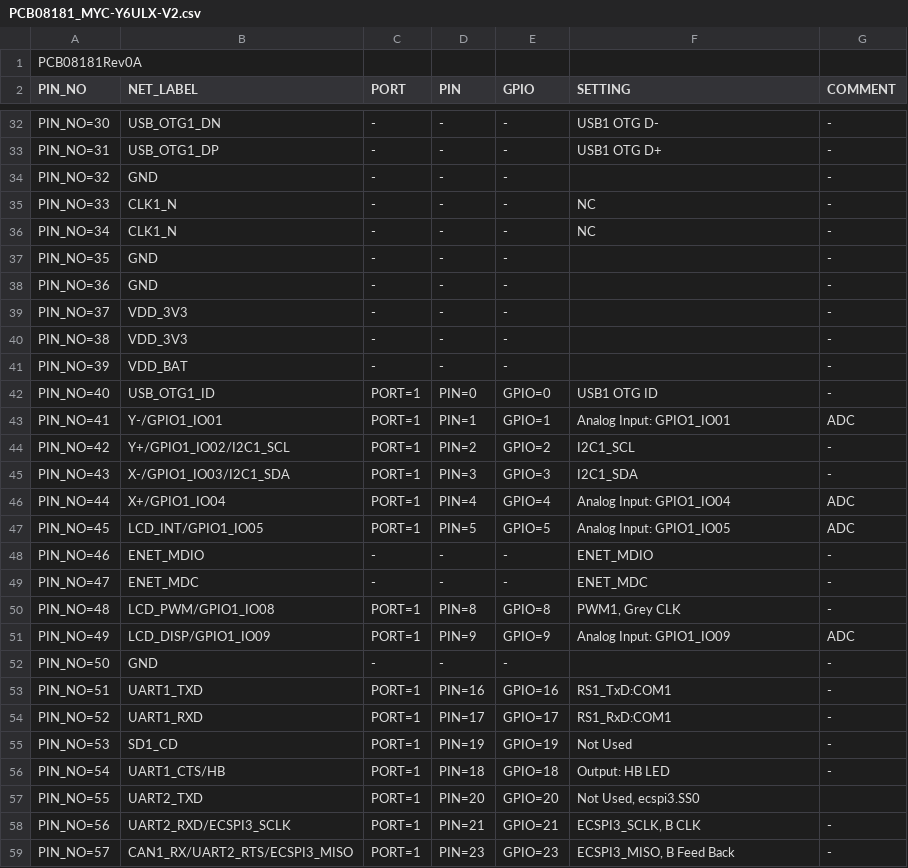
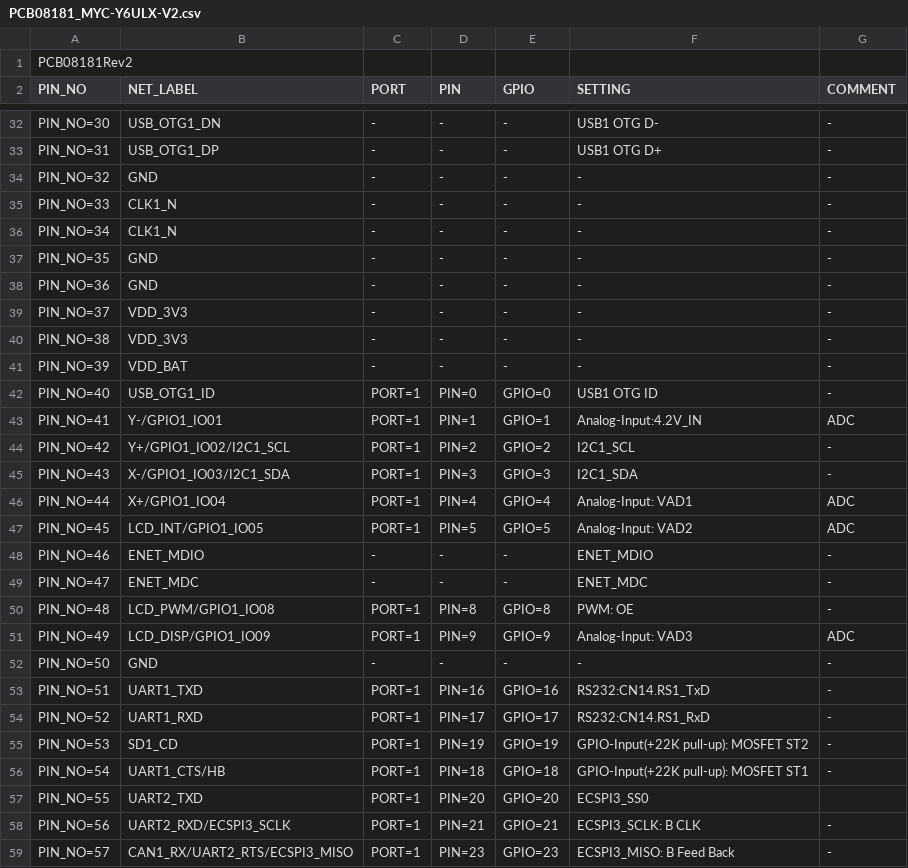
Before and after one commit to char990/PCB08181, a CSV file: PCB08181_MYC-Y6ULX-V2.csv, drawn as a sheet; only a part is shown, gaps mark what is left out; the diff covers the shown part only.

```diff
--- a/PCB08181_MYC-Y6ULX-V2.csv
+++ b/PCB08181_MYC-Y6ULX-V2.csv
@@ -1,2 +1,2 @@
-PCB08181Rev0A,,,,,,
+PCB08181Rev2,,,,,,
 PIN_NO,NET_LABEL,PORT,PIN,GPIO,SETTING,COMMENT
@@ -33,27 +33,27 @@ PIN_NO=30,USB_OTG1_DN,-,-,-,USB1 OTG D-,-
 PIN_NO=31,USB_OTG1_DP,-,-,-,USB1 OTG D+,-
-PIN_NO=32,GND,-,-,-,,-
-PIN_NO=33,CLK1_N,-,-,-,NC,-
-PIN_NO=34,CLK1_N,-,-,-,NC,-
-PIN_NO=35,GND,-,-,-,,-
-PIN_NO=36,GND,-,-,-,,-
-PIN_NO=37,VDD_3V3,-,-,-,,-
-PIN_NO=38,VDD_3V3,-,-,-,,-
-PIN_NO=39,VDD_BAT,-,-,-,,-
+PIN_NO=32,GND,-,-,-,-,-
+PIN_NO=33,CLK1_N,-,-,-,-,-
+PIN_NO=34,CLK1_N,-,-,-,-,-
+PIN_NO=35,GND,-,-,-,-,-
+PIN_NO=36,GND,-,-,-,-,-
+PIN_NO=37,VDD_3V3,-,-,-,-,-
+PIN_NO=38,VDD_3V3,-,-,-,-,-
+PIN_NO=39,VDD_BAT,-,-,-,-,-
 PIN_NO=40,USB_OTG1_ID,PORT=1,PIN=0,GPIO=0,USB1 OTG ID,-
-PIN_NO=41,Y-/GPIO1_IO01,PORT=1,PIN=1,GPIO=1,Analog Input: GPIO1_IO01,ADC
+PIN_NO=41,Y-/GPIO1_IO01,PORT=1,PIN=1,GPIO=1,Analog-Input:4.2V_IN,ADC
 PIN_NO=42,Y+/GPIO1_IO02/I2C1_SCL,PORT=1,PIN=2,GPIO=2,I2C1_SCL,-
 PIN_NO=43,X-/GPIO1_IO03/I2C1_SDA,PORT=1,PIN=3,GPIO=3,I2C1_SDA,-
-PIN_NO=44,X+/GPIO1_IO04,PORT=1,PIN=4,GPIO=4,Analog Input: GPIO1_IO04,ADC
-PIN_NO=45,LCD_INT/GPIO1_IO05,PORT=1,PIN=5,GPIO=5,Analog Input: GPIO1_IO05,ADC
+PIN_NO=44,X+/GPIO1_IO04,PORT=1,PIN=4,GPIO=4,Analog-Input: VAD1,ADC
+PIN_NO=45,LCD_INT/GPIO1_IO05,PORT=1,PIN=5,GPIO=5,Analog-Input: VAD2,ADC
 PIN_NO=46,ENET_MDIO,-,-,-,ENET_MDIO,-
 PIN_NO=47,ENET_MDC,-,-,-,ENET_MDC,-
-PIN_NO=48,LCD_PWM/GPIO1_IO08,PORT=1,PIN=8,GPIO=8,"PWM1, Grey CLK",-
-PIN_NO=49,LCD_DISP/GPIO1_IO09,PORT=1,PIN=9,GPIO=9,Analog Input: GPIO1_IO09,ADC
-PIN_NO=50,GND,-,-,-,,-
-PIN_NO=51,UART1_TXD,PORT=1,PIN=16,GPIO=16,RS1_TxD:COM1,-
-PIN_NO=52,UART1_RXD,PORT=1,PIN=17,GPIO=17,RS1_RxD:COM1,-
-PIN_NO=53,SD1_CD,PORT=1,PIN=19,GPIO=19,Not Used,-
-PIN_NO=54,UART1_CTS/HB,PORT=1,PIN=18,GPIO=18,Output: HB LED,-
-PIN_NO=55,UART2_TXD,PORT=1,PIN=20,GPIO=20,"Not Used, ecspi3.SS0",
-PIN_NO=56,UART2_RXD/ECSPI3_SCLK,PORT=1,PIN=21,GPIO=21,"ECSPI3_SCLK, B CLK",-
-PIN_NO=57,CAN1_RX/UART2_RTS/ECSPI3_MISO,PORT=1,PIN=23,GPIO=23,"ECSPI3_MISO, B Feed Back",-
+PIN_NO=48,LCD_PWM/GPIO1_IO08,PORT=1,PIN=8,GPIO=8,PWM: OE,-
+PIN_NO=49,LCD_DISP/GPIO1_IO09,PORT=1,PIN=9,GPIO=9,Analog-Input: VAD3,ADC
+PIN_NO=50,GND,-,-,-,-,-
+PIN_NO=51,UART1_TXD,PORT=1,PIN=16,GPIO=16,RS232:CN14.RS1_TxD,-
+PIN_NO=52,UART1_RXD,PORT=1,PIN=17,GPIO=17,RS232:CN14.RS1_RxD,-
+PIN_NO=53,SD1_CD,PORT=1,PIN=19,GPIO=19,GPIO-Input(+22K pull-up): MOSFET ST2,-
+PIN_NO=54,UART1_CTS/HB,PORT=1,PIN=18,GPIO=18,GPIO-Input(+22K pull-up): MOSFET ST1,-
+PIN_NO=55,UART2_TXD,PORT=1,PIN=20,GPIO=20,ECSPI3_SS0,
+PIN_NO=56,UART2_RXD/ECSPI3_SCLK,PORT=1,PIN=21,GPIO=21,ECSPI3_SCLK: B CLK,-
+PIN_NO=57,CAN1_RX/UART2_RTS/ECSPI3_MISO,PORT=1,PIN=23,GPIO=23,ECSPI3_MISO: B Feed Back,-
```
Also changed, not shown: 98 edited cells elsewhere in this file, 1 other file.
